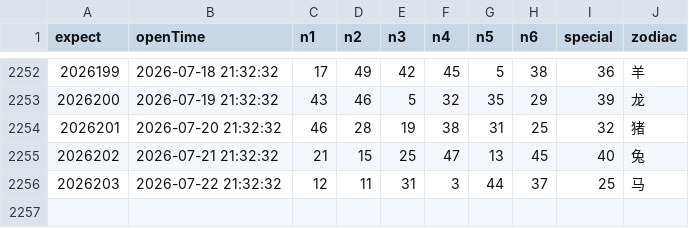
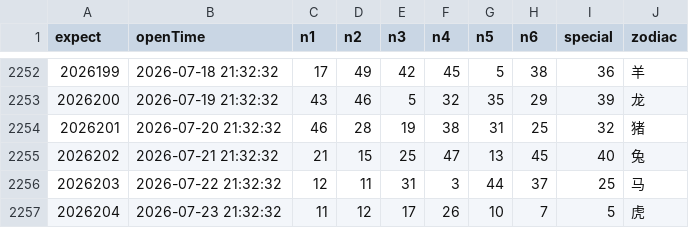
Before and after one commit to lhq157/macaujc, a CSV file: output/20260724.csv (was output/20260723.csv), drawn as a sheet; only a part is shown, gaps mark what is left out; the diff names each change by its address in the sheet, - before the commit and + after, or states it on an @@ line.

Commit message:
数据更新 2026-07-24

```diff
--- a/output/20260723.csv
+++ b/output/20260724.csv
+row 2257: 2026204 | 2026-07-23 21:32:32 | 11 | 12 | 17 | 26 | 10 | 7 | 5 | 虎
```
